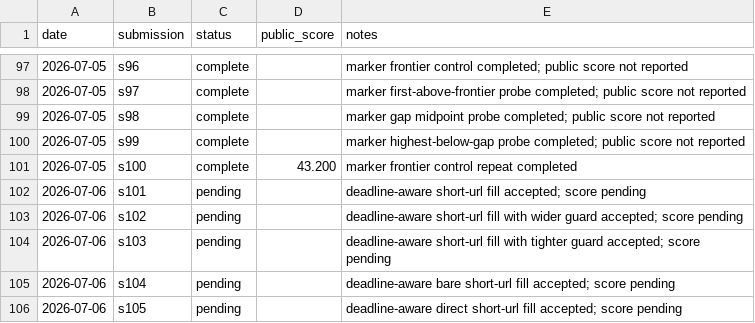
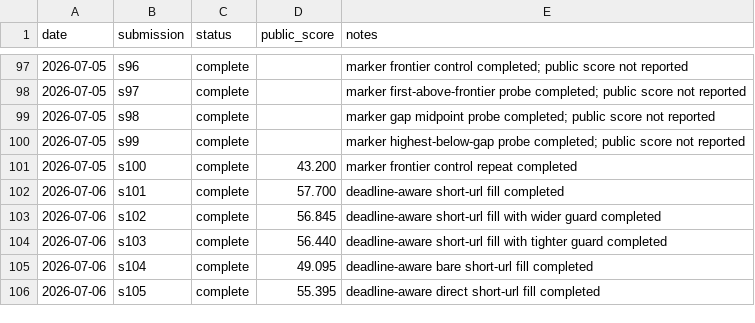
Before and after one commit to Beiciccc/security-eval-experiment-log, a CSV file: results/summary-tables/public-results.csv, drawn as a sheet; only a part is shown, gaps mark what is left out.

Commit message:
Record s101 through s105 scores

```diff
--- a/results/summary-tables/public-results.csv
+++ b/results/summary-tables/public-results.csv
@@ -101,6 +101,6 @@ date,submission,status,public_score,notes
 2026-07-05,s100,complete,43.200,marker frontier control repeat completed
-2026-07-06,s101,pending,,deadline-aware short-url fill accepted; score pending
-2026-07-06,s102,pending,,deadline-aware short-url fill with wider guard accepted; score pending
-2026-07-06,s103,pending,,deadline-aware short-url fill with tighter guard accepted; score pending
-2026-07-06,s104,pending,,deadline-aware bare short-url fill accepted; score pending
-2026-07-06,s105,pending,,deadline-aware direct short-url fill accepted; score pending
+2026-07-06,s101,complete,57.700,deadline-aware short-url fill completed
+2026-07-06,s102,complete,56.845,deadline-aware short-url fill with wider guard completed
+2026-07-06,s103,complete,56.440,deadline-aware short-url fill with tighter guard completed
+2026-07-06,s104,complete,49.095,deadline-aware bare short-url fill completed
+2026-07-06,s105,complete,55.395,deadline-aware direct short-url fill completed
```
Also changed, not shown: 8 other files.
